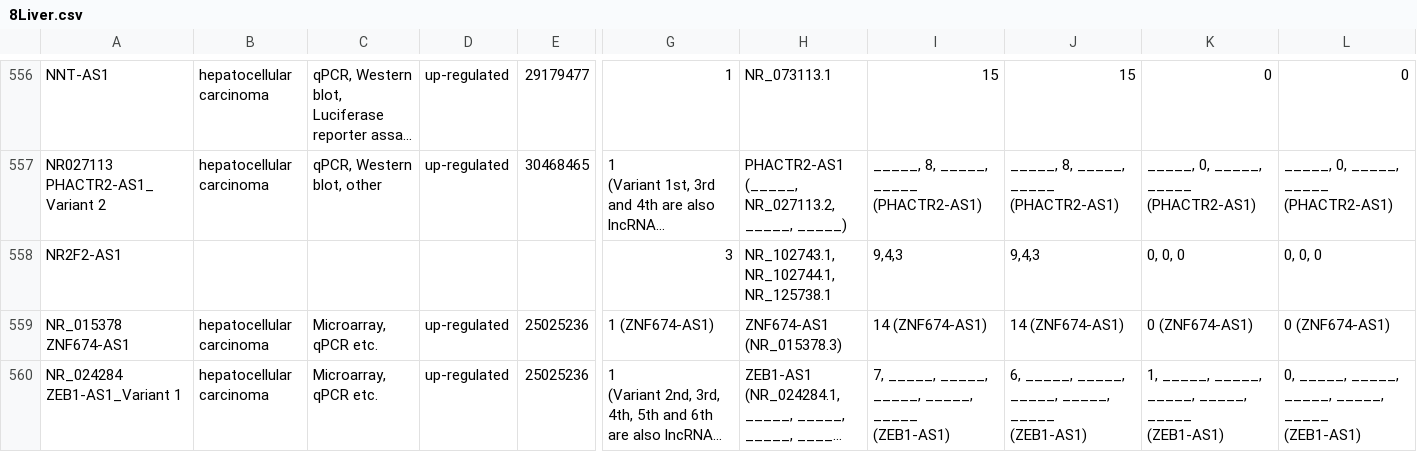
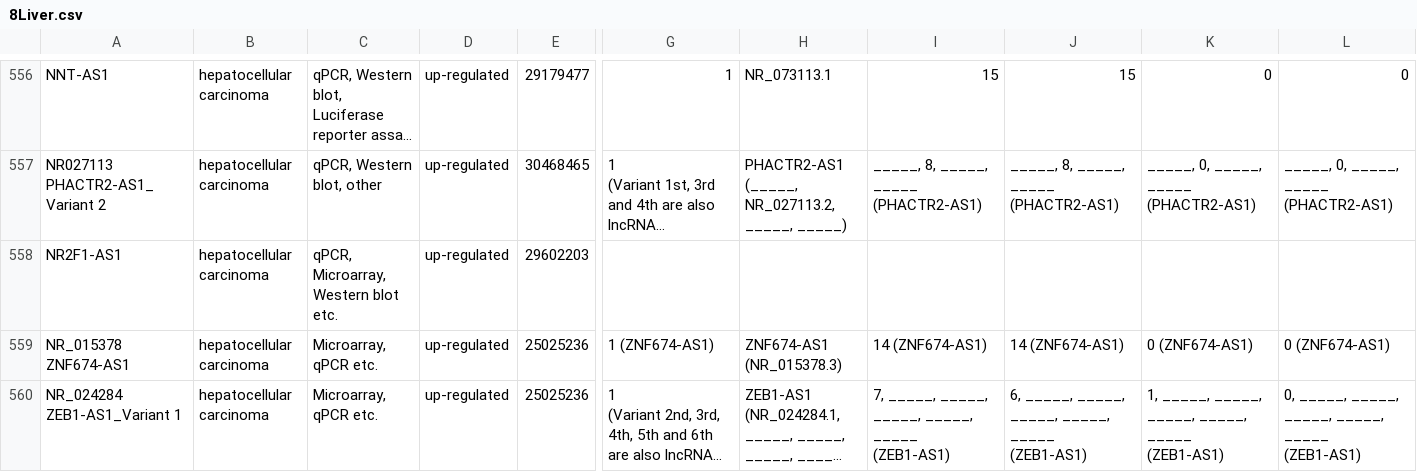
Before and after one commit to varunjain3/BioProject, a CSV file: data/lnc2rna_filled_data/8Liver.csv, drawn as a sheet; only a part is shown, gaps mark what is left out; long unchanged cells end in …; removed rows and columns are numbered as before the commit, all else as after; rows hold the shown columns only; the diff names each change by its address in the sheet, - before the commit and + after, or states it on an @@ line.

```diff
--- a/data/lnc2rna_filled_data/8Liver.csv
+++ b/data/lnc2rna_filled_data/8Liver.csv
-row 558: NR2F2-AS1 |  |  |  |  | 3 | NR_102743.1, NR_102744.1, NR_125738.1 | 9,4,3 | 9,4,3 | 0, 0, 0 | 0, 0, 0
+row 558: NR2F1-AS1 | hepatocellular carcinoma | qPCR, Microarray, Western blot etc. | up-regulated | 29602203
```
Also changed, not shown: data/lnc2rna_filled_data/4Cervical.csv, data/lnc2rna_filled_data/7Lung.csv, 1 other file.
